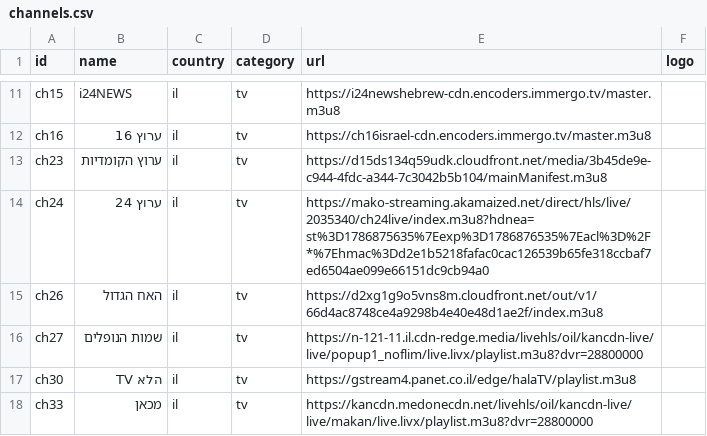
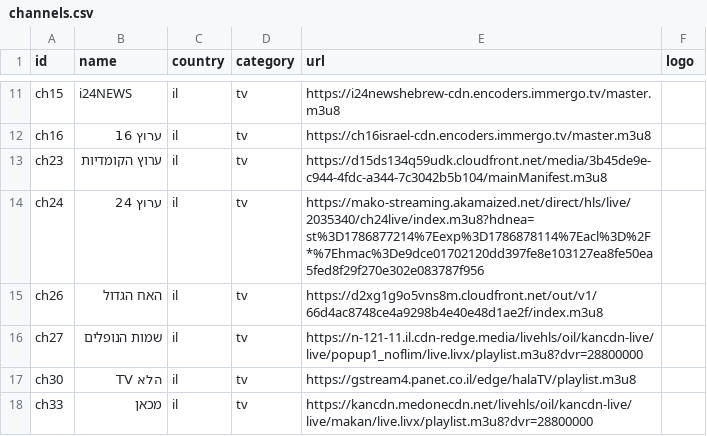
Before and after one commit to Nir-0z/split-tv, a CSV file: channels.csv, drawn as a sheet; only a part is shown, gaps mark what is left out.

```diff
--- a/channels.csv
+++ b/channels.csv
@@ -13,3 +13,3 @@ ch16,ערוץ 16,il,tv,https://ch16israel-cdn.encoders.immergo.tv/master.m3u8,
 ch23,ערוץ הקומדיות,il,tv,https://d15ds134q59udk.cloudfront.net/media/3b45de9e-c944-4fdc-a344-7c3042b5b104/mainManifest.m3u8,
-ch24,ערוץ 24,il,tv,https://mako-streaming.akamaized.net/direct/hls/live/2035340/ch24live/index.m3u8?hdnea=st%3D1786875635%7Eexp%3D1786876535%7Eacl%3D%2F*%7Ehmac%3Dd2e1b5218fafac0cac126539b65fe318ccbaf7ed6504ae099e66151dc9cb94a0,
+ch24,ערוץ 24,il,tv,https://mako-streaming.akamaized.net/direct/hls/live/2035340/ch24live/index.m3u8?hdnea=st%3D1786877214%7Eexp%3D1786878114%7Eacl%3D%2F*%7Ehmac%3De9dce01702120dd397fe8e103127ea8fe50ea5fed8f29f270e302e083787f956,
 ch26,האח הגדול,il,tv,https://d2xg1g9o5vns8m.cloudfront.net/out/v1/66d4ac8748ce4a9298b4e40e48d1ae2f/index.m3u8,
```
